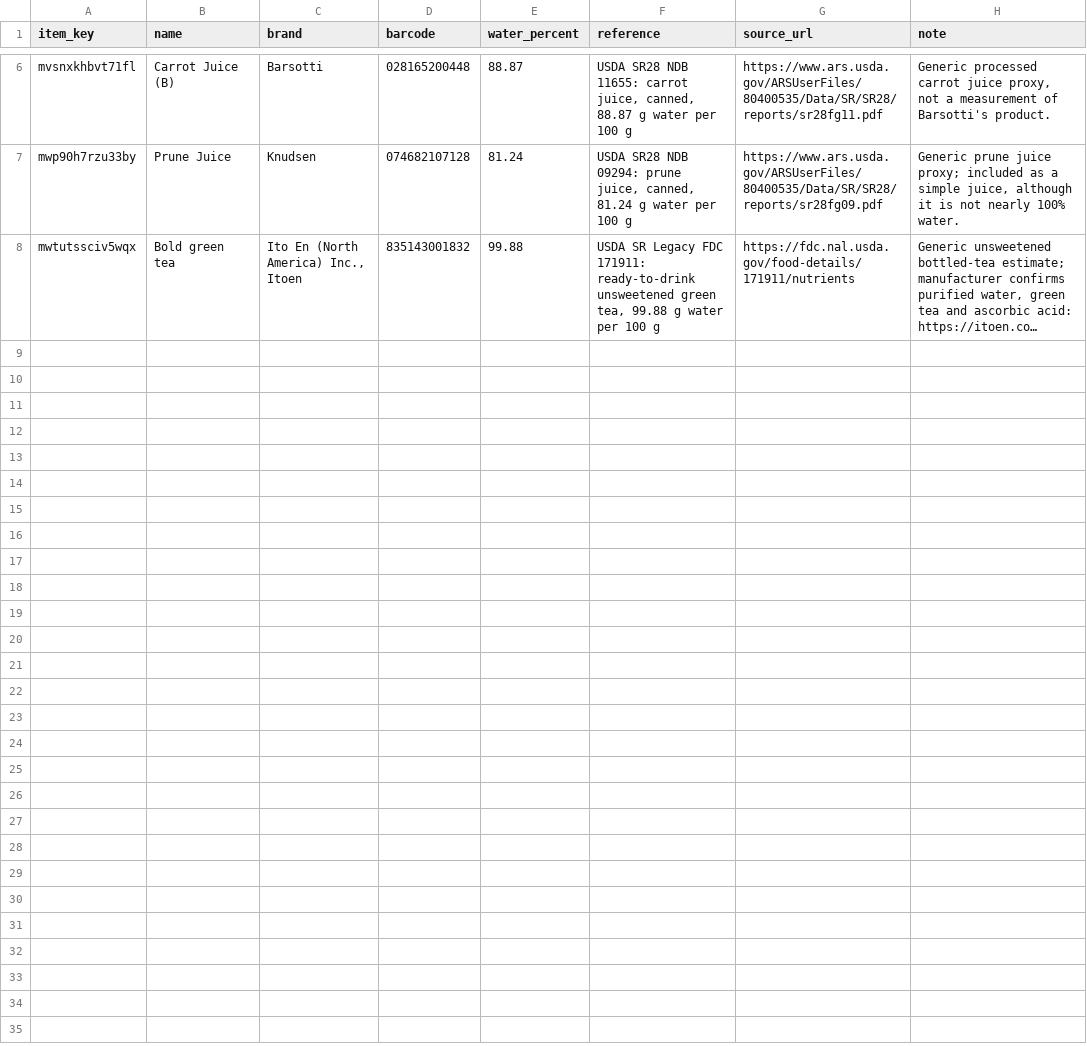
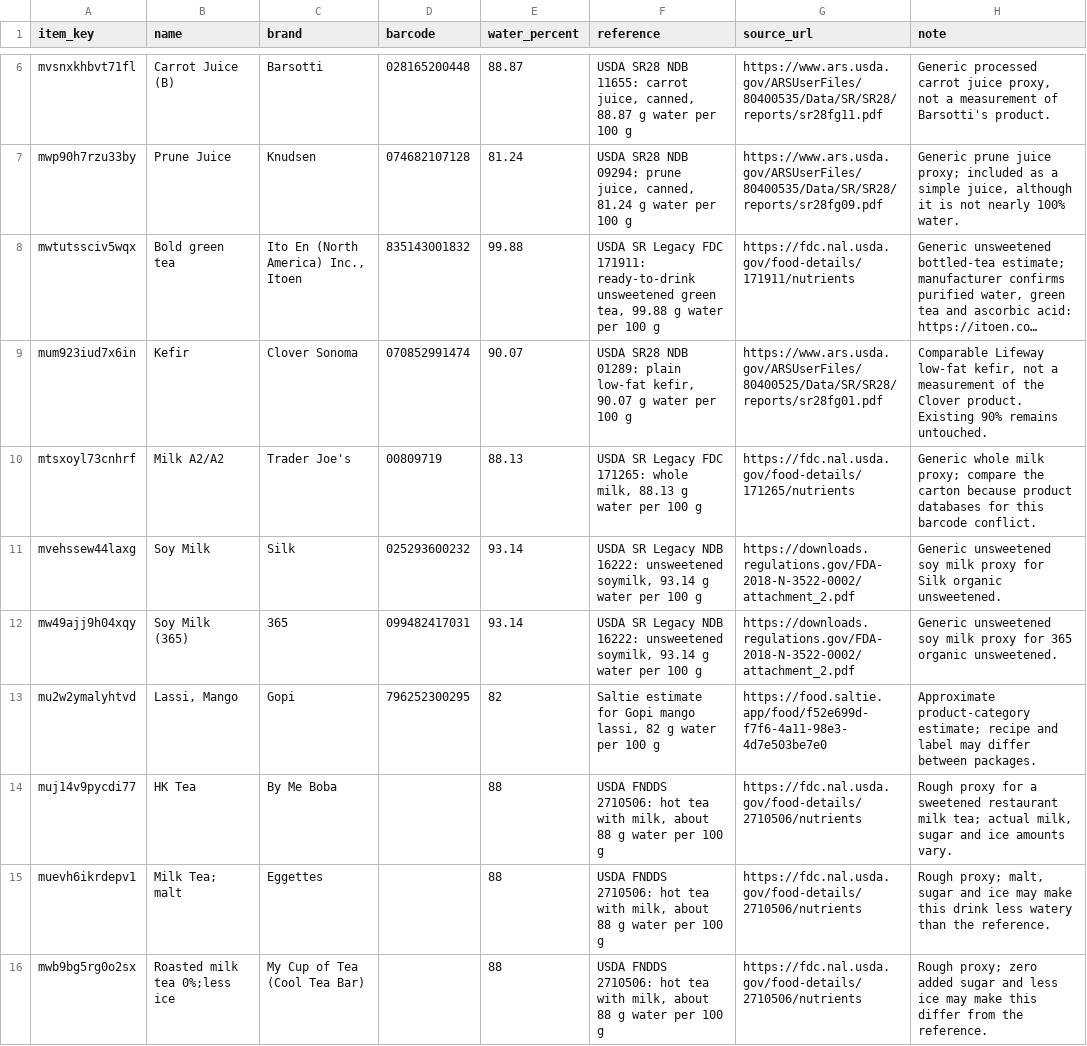
Before and after one commit to jdknox/norcalisthenics, a TSV file: data/protein-drink-water-estimates.tsv, drawn as a sheet; only a part is shown, gaps mark what is left out; long unchanged cells end in …; the diff covers the shown part only; the diff names each change by its address in the sheet, - before the commit and + after, or states it on an @@ line.

```diff
--- a/data/protein-drink-water-estimates.tsv
+++ b/data/protein-drink-water-estimates.tsv
+row 9: mum923iud7x6in | Kefir | Clover Sonoma | 070852991474 | 90.07 | USDA SR28 NDB 01289: plain low-fat kefir, 90.07 g water per 100 g | https://www.ars.usda.gov/ARSUserFiles/80400525/Data/SR/SR28/reports/sr28fg01.pdf | Comparable Lifeway low-fat kefir, not a measurement of the Clover product. Existing 90% remains untouched.
+row 10: mtsxoyl73cnhrf | Milk A2/A2 | Trader Joe's | 00809719 | 88.13 | USDA SR Legacy FDC 171265: whole milk, 88.13 g water per 100 g | https://fdc.nal.usda.gov/food-details/171265/nutrients | Generic whole milk proxy; compare the carton because product databases for this barcode conflict.
+row 11: mvehssew44laxg | Soy Milk | Silk | 025293600232 | 93.14 | USDA SR Legacy NDB 16222: unsweetened soymilk, 93.14 g water per 100 g | https://downloads.regulations.gov/FDA-2018-N-3522-0002/attachment_2.pdf | Generic unsweetened soy milk proxy for Silk organic unsweetened.
+row 12: mw49ajj9h04xqy | Soy Milk (365) | 365 | 099482417031 | 93.14 | USDA SR Legacy NDB 16222: unsweetened soymilk, 93.14 g water per 100 g | https://downloads.regulations.gov/FDA-2018-N-3522-0002/attachment_2.pdf | Generic unsweetened soy milk proxy for 365 organic unsweetened.
+row 13: mu2w2ymalyhtvd | Lassi, Mango | Gopi | 796252300295 | 82 | Saltie estimate for Gopi mango lassi, 82 g water per 100 g | https://food.saltie.app/food/f52e699d-f7f6-4a11-98e3-4d7e503be7e0 | Approximate product-category estimate; recipe and label may differ between packages.
+row 14: muj14v9pycdi77 | HK Tea | By Me Boba |  | 88 | USDA FNDDS 2710506: hot tea with milk, about 88 g water per 100 g | https://fdc.nal.usda.gov/food-details/2710506/nutrients | Rough proxy for a sweetened restaurant milk tea; actual milk, sugar and ice amounts vary.
+row 15: muevh6ikrdepv1 | Milk Tea; malt | Eggettes |  | 88 | USDA FNDDS 2710506: hot tea with milk, about 88 g water per 100 g | https://fdc.nal.usda.gov/food-details/2710506/nutrients | Rough proxy; malt, sugar and ice may make this drink less watery than the reference.
+row 16: mwb9bg5rg0o2sx | Roasted milk tea 0%;less ice | My Cup of Tea (Cool Tea Bar) |  | 88 | USDA FNDDS 2710506: hot tea with milk, about 88 g water per 100 g | https://fdc.nal.usda.gov/food-details/2710506/nutrients | Rough proxy; zero added sugar and less ice may make this differ from the reference.
```
Also changed, not shown: 7 added rows elsewhere in this file, 9 other files.
